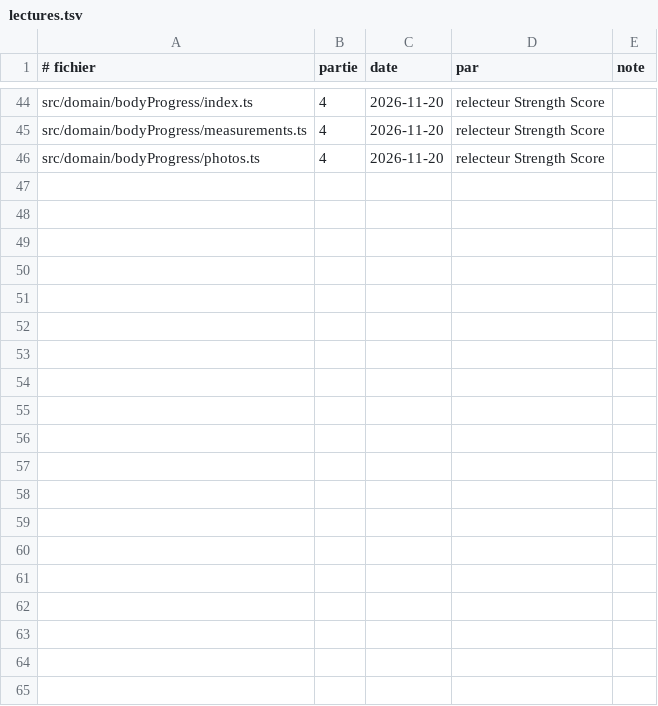
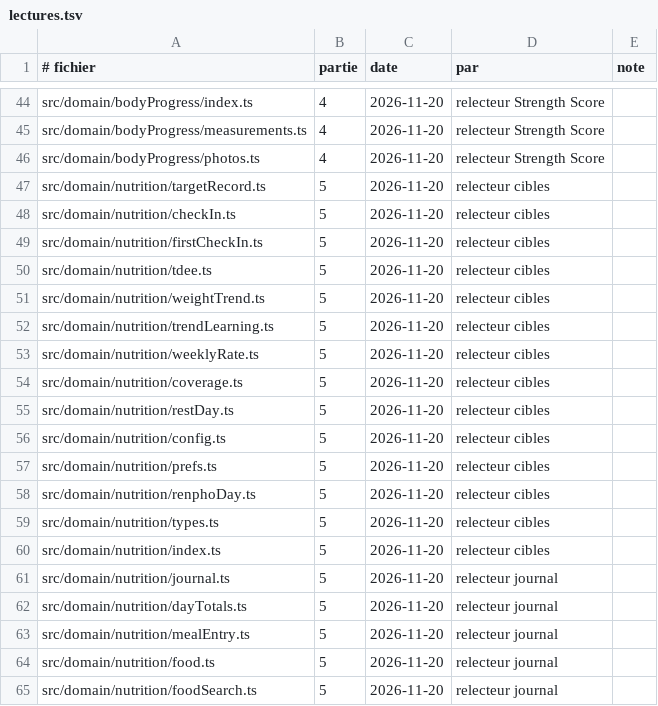
Before and after one commit to doncivo/spartiate, a TSV file: docs/audit-claude-0.27.0/preuves/lectures.tsv, drawn as a sheet; only a part is shown, gaps mark what is left out; the diff covers the shown part only.

```diff
--- a/docs/audit-claude-0.27.0/preuves/lectures.tsv
+++ b/docs/audit-claude-0.27.0/preuves/lectures.tsv
@@ -46 +46,20 @@ src/domain/bodyProgress/measurements.ts	4	2026-11-20	relecteur Strength Score
 src/domain/bodyProgress/photos.ts	4	2026-11-20	relecteur Strength Score	
+src/domain/nutrition/targetRecord.ts	5	2026-11-20	relecteur cibles	
+src/domain/nutrition/checkIn.ts	5	2026-11-20	relecteur cibles	
+src/domain/nutrition/firstCheckIn.ts	5	2026-11-20	relecteur cibles	
+src/domain/nutrition/tdee.ts	5	2026-11-20	relecteur cibles	
+src/domain/nutrition/weightTrend.ts	5	2026-11-20	relecteur cibles	
+src/domain/nutrition/trendLearning.ts	5	2026-11-20	relecteur cibles	
+src/domain/nutrition/weeklyRate.ts	5	2026-11-20	relecteur cibles	
+src/domain/nutrition/coverage.ts	5	2026-11-20	relecteur cibles	
+src/domain/nutrition/restDay.ts	5	2026-11-20	relecteur cibles	
+src/domain/nutrition/config.ts	5	2026-11-20	relecteur cibles	
+src/domain/nutrition/prefs.ts	5	2026-11-20	relecteur cibles	
+src/domain/nutrition/renphoDay.ts	5	2026-11-20	relecteur cibles	
+src/domain/nutrition/types.ts	5	2026-11-20	relecteur cibles	
+src/domain/nutrition/index.ts	5	2026-11-20	relecteur cibles	
+src/domain/nutrition/journal.ts	5	2026-11-20	relecteur journal	
+src/domain/nutrition/dayTotals.ts	5	2026-11-20	relecteur journal	
+src/domain/nutrition/mealEntry.ts	5	2026-11-20	relecteur journal	
+src/domain/nutrition/food.ts	5	2026-11-20	relecteur journal	
+src/domain/nutrition/foodSearch.ts	5	2026-11-20	relecteur journal	
```
Also changed, not shown: 24 added rows elsewhere in this file, 5 other files.
